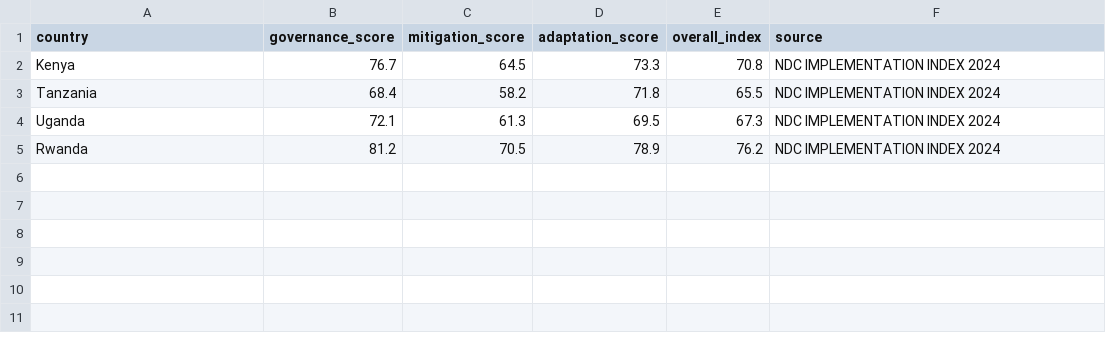
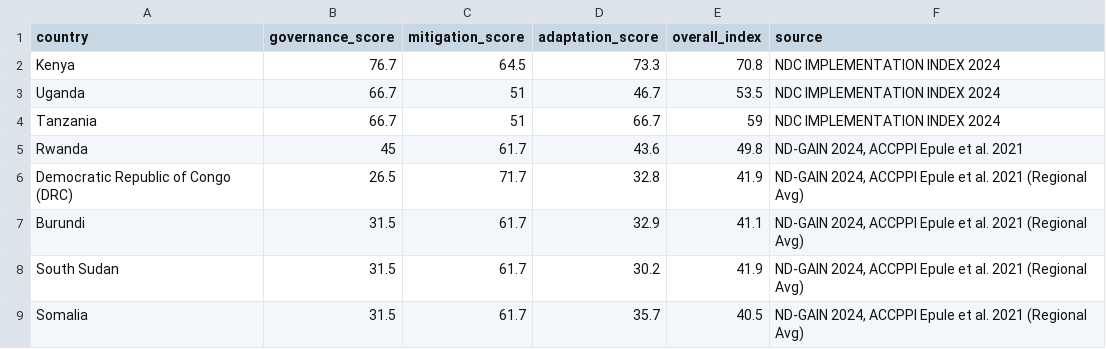
Before and after one commit to hd77alu/eaf_climate_hub, a CSV file: data/csv/policy-analysis.csv, drawn as a sheet; removed rows and columns are numbered as before the commit, all else as after; the diff names each change by its address in the sheet, - before the commit and + after, or states it on an @@ line.

Commit message:
Implemented the frontend for the  climate data repository page and policy analysis page

```diff
--- a/data/csv/policy-analysis.csv
+++ b/data/csv/policy-analysis.csv
-row 3: Tanzania | 68.4 | 58.2 | 71.8 | 65.5 | NDC IMPLEMENTATION INDEX 2024
-B3 (governance_score): 72.1
+B3 (governance_score): 66.7
-C3 (mitigation_score): 61.3
+C3 (mitigation_score): 51
-D3 (adaptation_score): 69.5
+D3 (adaptation_score): 46.7
-E3 (overall_index): 67.3
+E3 (overall_index): 53.5
+row 4: Tanzania | 66.7 | 51 | 66.7 | 59 | NDC IMPLEMENTATION INDEX 2024
-B5 (governance_score): 81.2
+B5 (governance_score): 45
-C5 (mitigation_score): 70.5
+C5 (mitigation_score): 61.7
-D5 (adaptation_score): 78.9
+D5 (adaptation_score): 43.6
-E5 (overall_index): 76.2
+E5 (overall_index): 49.8
-F5 (source): NDC IMPLEMENTATION INDEX 2024
+F5 (source): ND-GAIN 2024, ACCPPI Epule et al. 2021
+row 6: Democratic Republic of Congo (DRC) | 26.5 | 71.7 | 32.8 | 41.9 | ND-GAIN 2024, ACCPPI Epule et al. 2021 (Regional Avg)
+row 7: Burundi | 31.5 | 61.7 | 32.9 | 41.1 | ND-GAIN 2024, ACCPPI Epule et al. 2021 (Regional Avg)
+row 8: South Sudan | 31.5 | 61.7 | 30.2 | 41.9 | ND-GAIN 2024, ACCPPI Epule et al. 2021 (Regional Avg)
+row 9: Somalia | 31.5 | 61.7 | 35.7 | 40.5 | ND-GAIN 2024, ACCPPI Epule et al. 2021 (Regional Avg)
```
Also changed, not shown: 9 other files.
